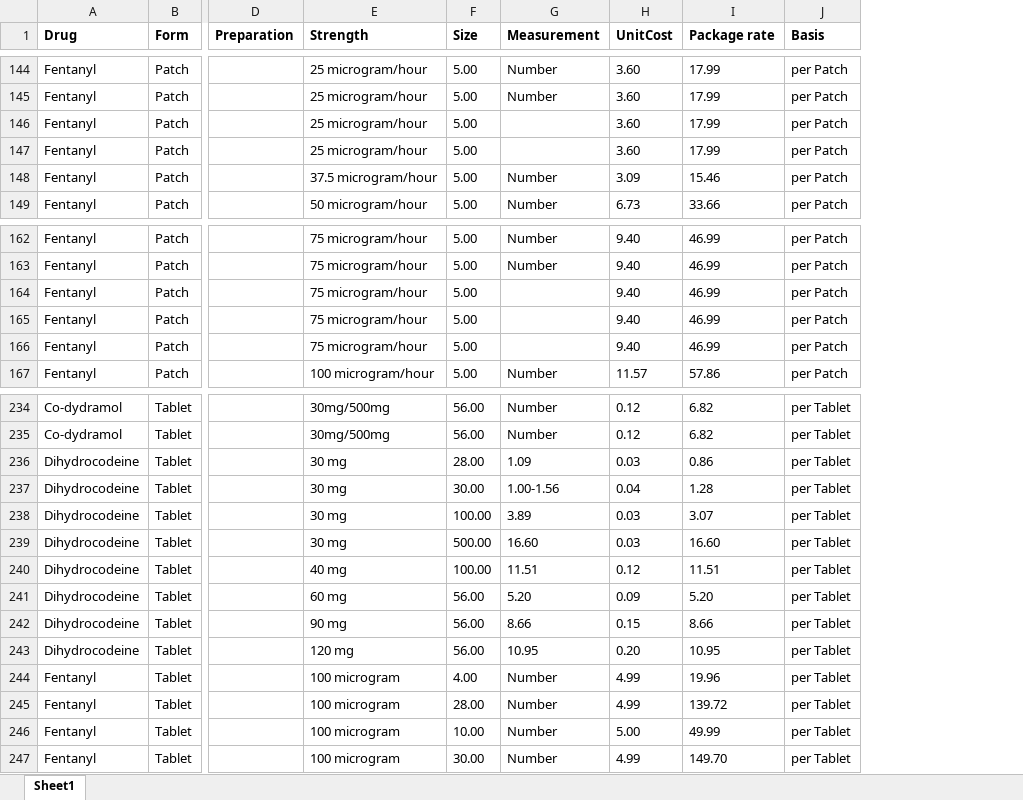
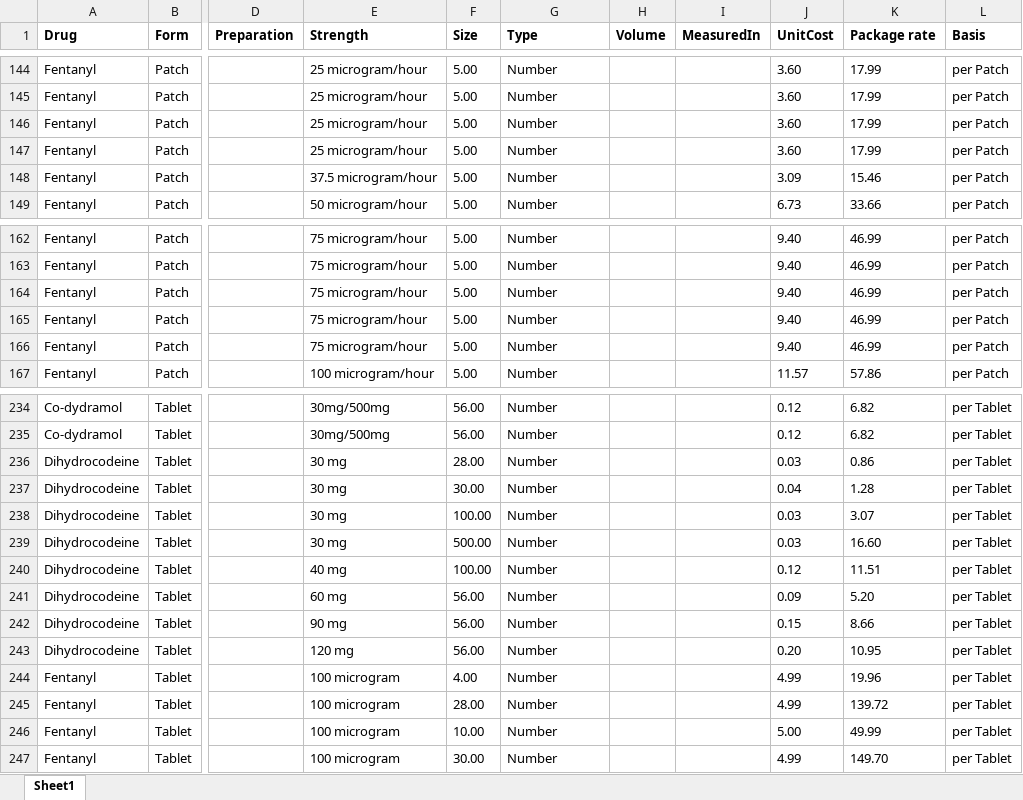
Before and after one commit to sheejamk/packDAMipd, an Excel workbook: inst/extdata/medicaton_costs_all.xlsx, sheet Sheet1, drawn as a sheet; only a part is shown, gaps mark what is left out; values as stored, in another font and other column widths than the file's, no borders; the diff covers the shown part only; the diff names each change by its address in the sheet, - before the commit and + after, or states it on an @@ line.

```diff
--- a/inst/extdata/medicaton_costs_all.xlsx (sheet Sheet1)
+++ b/inst/extdata/medicaton_costs_all.xlsx (sheet Sheet1)
+column H (Volume), empty
+column I (MeasuredIn), empty
-G1: Measurement
+G1: Type
-G146:G147 (Type): (empty)
+G146:G147 (Type): Number
-G164:G166 (Type): (empty)
+G164:G166 (Type): Number
-G236 (Type): 1.09
+G236 (Type): Number
-G237 (Type): 1.00-1.56
+G237 (Type): Number
-G238 (Type): 3.89
+G238 (Type): Number
-G239 (Type): 16.60
+G239 (Type): Number
-G240 (Type): 11.51
+G240 (Type): Number
-G241 (Type): 5.20
+G241 (Type): Number
-G242 (Type): 8.66
+G242 (Type): Number
-G243 (Type): 10.95
+G243 (Type): Number
```
Also changed, not shown: 81 edited cells and cell formats elsewhere in this sheet, 5 other files.
